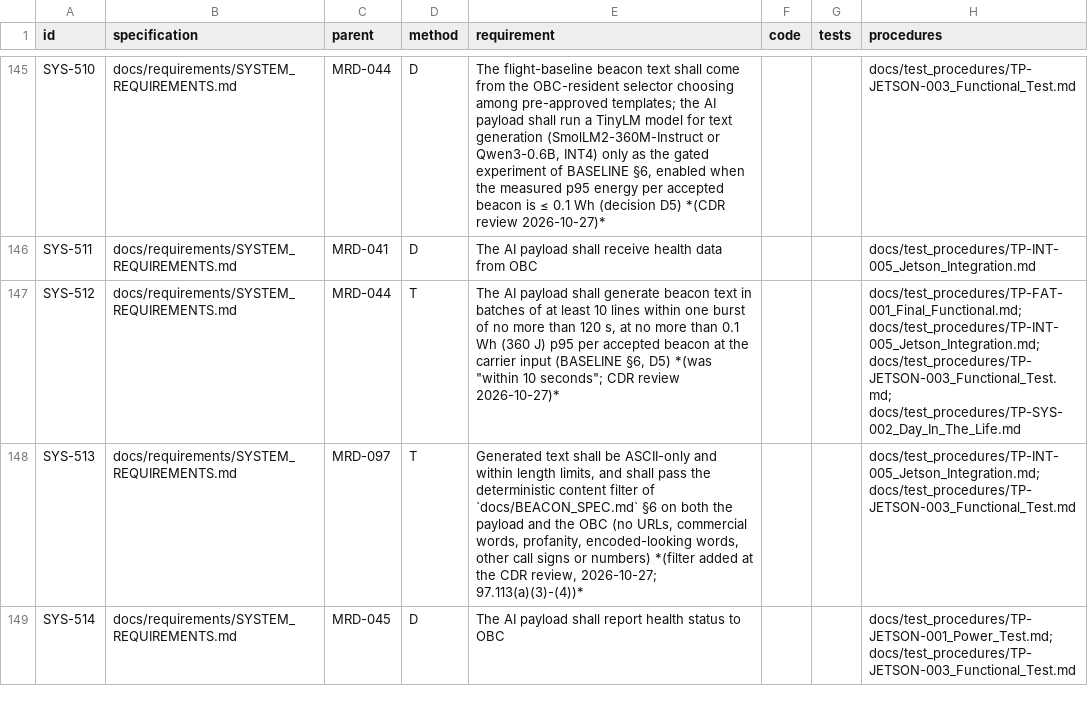
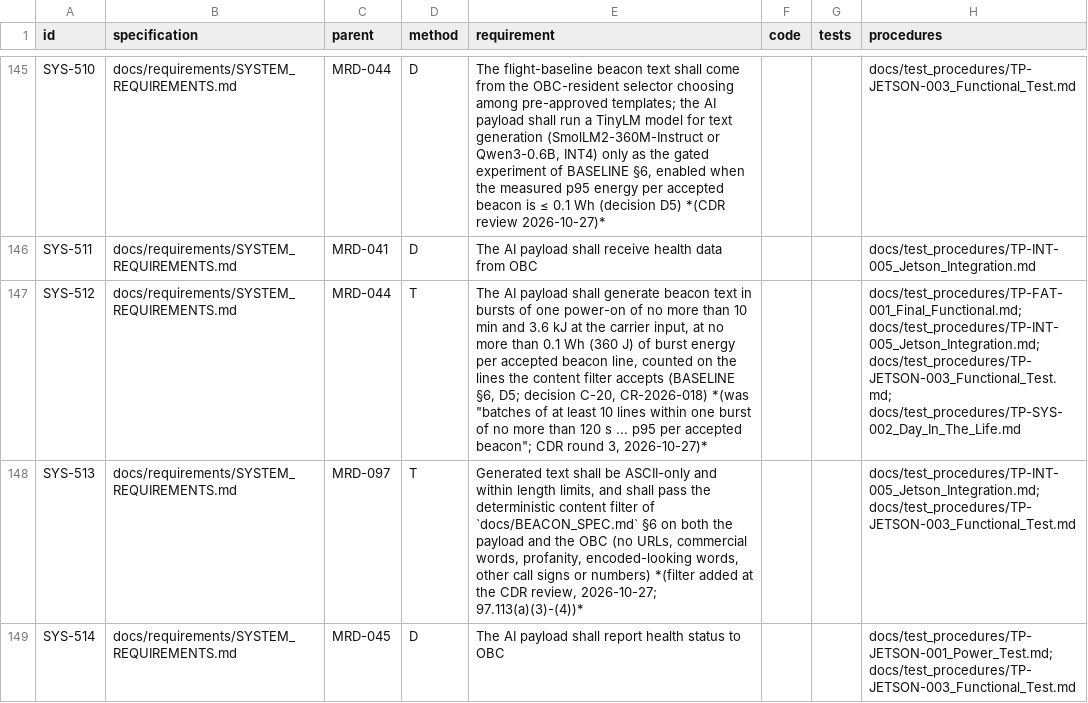
Before and after one commit to cheesejaguar/SMART-QSO, a CSV file: docs/verification/RTM.csv, drawn as a sheet; only a part is shown, gaps mark what is left out; the diff covers the shown part only; the diff names each change by its address in the sheet, - before the commit and + after, or states it on an @@ line.

```diff
--- a/docs/verification/RTM.csv
+++ b/docs/verification/RTM.csv
-E147 (requirement): …text in batches of at least 10 lines within one burst of no more than 120 s, at no more than 0.1 Wh (360 J) p95 per accepted beacon at the carrier input (BASELINE §6, D5) *(was "within 10 seconds"; CDR review 2026-10-27)*
+E147 (requirement): …text in bursts of one power-on of no more than 10 min and 3.6 kJ at the carrier input, at no more than 0.1 Wh (360 J) of burst energy per accepted beacon line, counted on the lines the content filter accepts (BASELINE §6, D5; decision C-20, CR-2026-018) *(was "batches of at least 10 lines within one burst of no more than 120 s ... p95 per accepted beacon"; CDR round 3, 2026-10-27)*
```
Also changed, not shown: 4 added rows and 12 edited cells elsewhere in this file, docs/safety/BOARD_FMEA_ROWS.csv, 39 other files.
